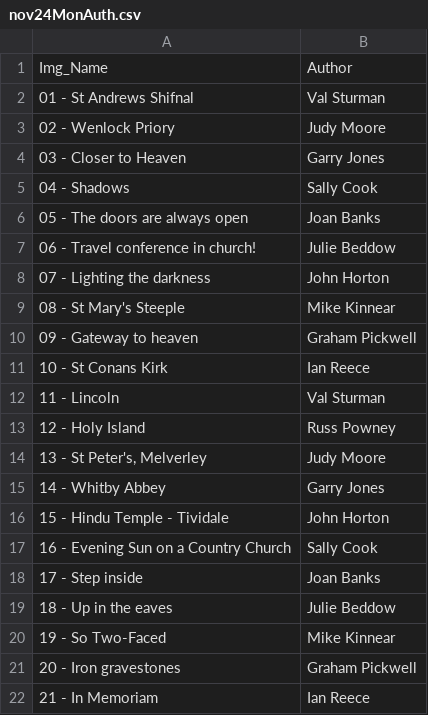
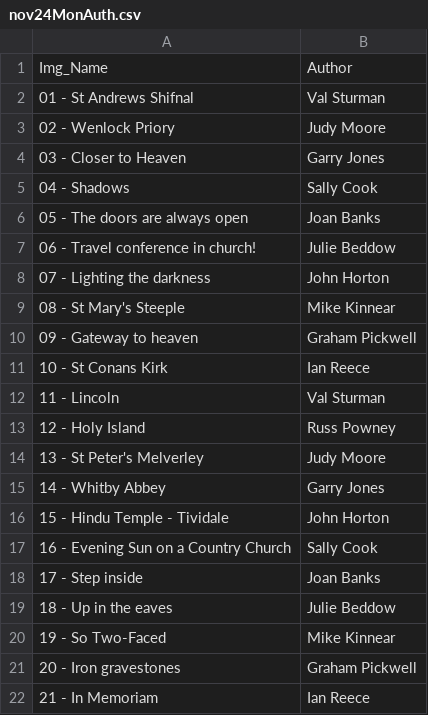
Before and after one commit to BroseleyCameraClub/BroseleyCameraClub.github.io, a CSV file: _data/nov24MonAuth.csv, drawn as a sheet; the diff names each change by its address in the sheet, - before the commit and + after, or states it on an @@ line.

```diff
--- a/_data/nov24MonAuth.csv
+++ b/_data/nov24MonAuth.csv
-A14: 13 - St Peter's, Melverley
+A14: 13 - St Peter's Melverley
```
Also changed, not shown: 6 other files.
